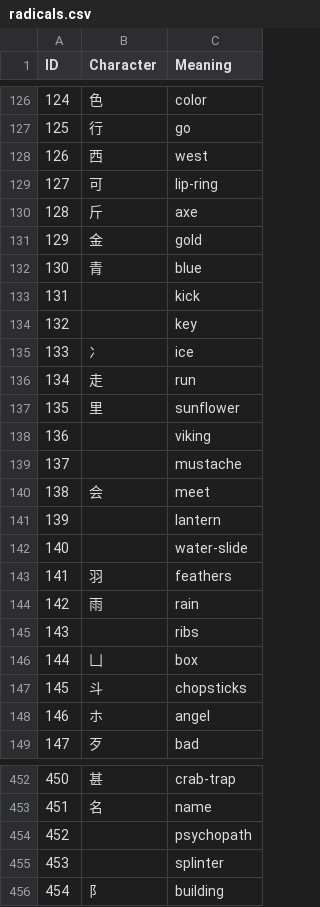
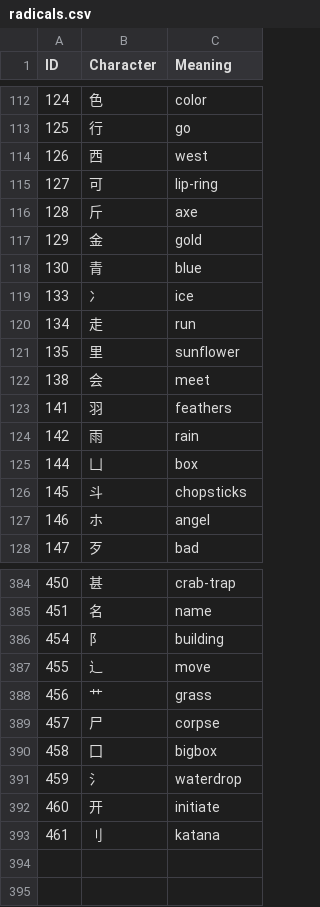
Before and after one commit to stiftlD/RadicalFighters, a CSV file: src/main/java/data/radicals.csv, drawn as a sheet; only a part is shown, gaps mark what is left out; removed rows and columns are numbered as before the commit, all else as after; the diff covers the shown part only; the diff names each change by its address in the sheet, - before the commit and + after, or states it on an @@ line.

Commit message:
added some radicals to csv and defined more kanji

```diff
--- a/src/main/java/data/radicals.csv
+++ b/src/main/java/data/radicals.csv
-row 133: 131 |  | kick
-row 134: 132 |  | key
-row 138: 136 |  | viking
-row 139: 137 |  | mustache
-row 141: 139 |  | lantern
-row 142: 140 |  | water-slide
-row 145: 143 |  | ribs
-row 454: 452 |  | psychopath
-row 455: 453 |  | splinter
+row 387: 455 | ⻌ | move
+row 388: 456 | 艹 | grass
+row 389: 457 | 尸 | corpse
+row 390: 458 | 囗 | bigbox
+row 391: 459 | 氵 | waterdrop
+row 392: 460 | 开 | initiate
+row 393: 461 | 刂 | katana
```
Also changed, not shown: 61 removed rows and 1 edited cell elsewhere in this file, 1 other file.
